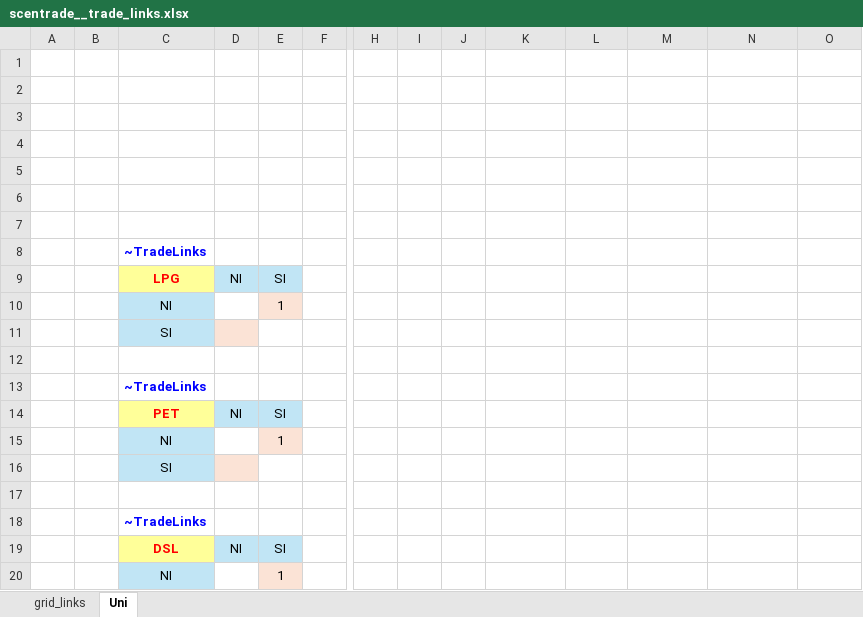
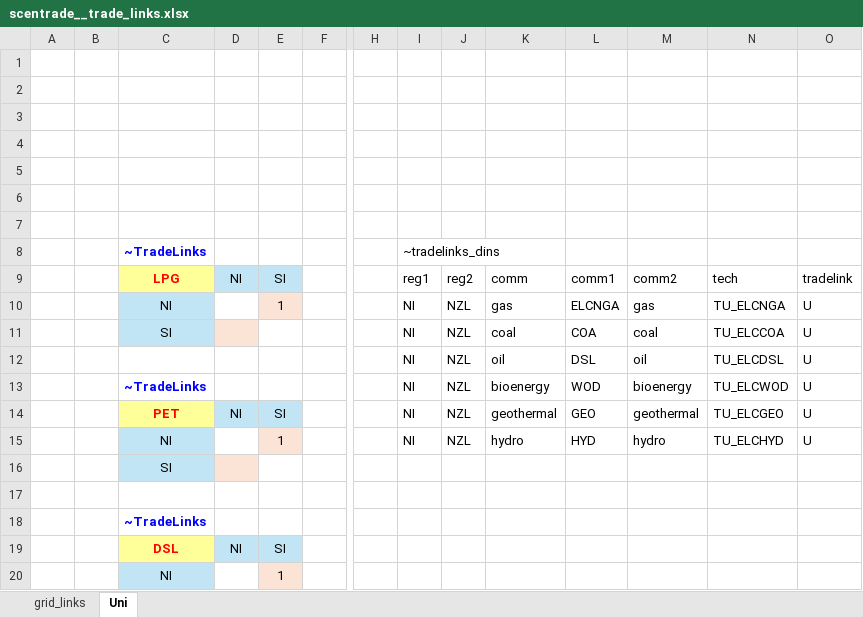
Before and after one commit to akanudia/VerveStacks_NZL_EECA, an Excel workbook: SuppXLS/trades/scentrade__trade_links.xlsx, sheet Uni, drawn as a sheet; only a part is shown, gaps mark what is left out; values as stored, in another font and other column widths than the file's, no borders; removed rows and columns are numbered as before the commit, all else as after; rows hold the shown columns only; the diff names each change by its address in the sheet, - before the commit and + after, or states it on an @@ line.

```diff
--- a/SuppXLS/trades/scentrade__trade_links.xlsx (sheet Uni)
+++ b/SuppXLS/trades/scentrade__trade_links.xlsx (sheet Uni)
-I8: (empty)
+I8: ~tradelinks_dins
-row 9:  |  | LPG | NI | SI
-row 10:  |  | NI |  | 1
-row 11:  |  | SI
-row 9: (empty)
+row 9:  |  | LPG | NI | SI |  |  | reg1 | reg2 | comm | comm1 | comm2 | tech | tradelink
-C9 fill: none
+C9 fill: #FFFF99
-D9:E9 fill: none
+D9:E9 fill: #C1E5F5
-row 13:  |  | ~TradeLinks
-row 14:  |  | PET | NI | SI
-row 15:  |  | NI |  | 1
+row 10:  |  | NI |  | 1 |  |  | NI | NZL | gas | ELCNGA | gas | TU_ELCNGA | U
+row 11:  |  | SI |  |  |  |  | NI | NZL | coal | COA | coal | TU_ELCCOA | U
+row 12:  |  |  |  |  |  |  | NI | NZL | oil | DSL | oil | TU_ELCDSL | U
+row 13:  |  | ~TradeLinks |  |  |  |  | NI | NZL | bioenergy | WOD | bioenergy | TU_ELCWOD | U
+row 14:  |  | PET | NI | SI |  |  | NI | NZL | geothermal | GEO | geothermal | TU_ELCGEO | U
+row 15:  |  | NI |  | 1 |  |  | NI | NZL | hydro | HYD | hydro | TU_ELCHYD | U
```
Also changed, not shown: sheet grid_links, SubRES_Tmpl/SubRES_New_RE_and_Conventional.xlsx, SuppXLS/Scen_Par-NZL.xlsx.
